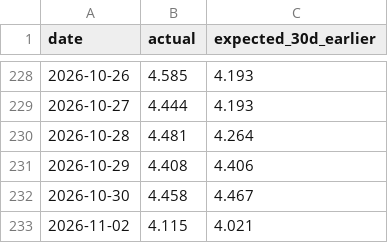
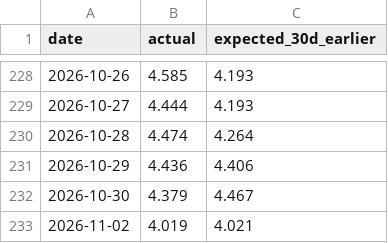
Before and after one commit to shourjomajumder/michigan-stock-pitch-ut-austin, a CSV file: data/hedge_and_macro_risk/appendix_calcs/jet_fuel_vs_expected.csv, drawn as a sheet; only a part is shown, gaps mark what is left out.

Commit message:
Oil events: FRED final jet fuel prices; replace event 5 (Aug 3) with Aug 10, 2026

```diff
--- a/data/hedge_and_macro_risk/appendix_calcs/jet_fuel_vs_expected.csv
+++ b/data/hedge_and_macro_risk/appendix_calcs/jet_fuel_vs_expected.csv
@@ -229,5 +229,5 @@ date,actual,expected_30d_earlier
 2026-10-27,4.444,4.193
-2026-10-28,4.481,4.264
-2026-10-29,4.408,4.406
-2026-10-30,4.458,4.467
-2026-11-02,4.115,4.021
+2026-10-28,4.474,4.264
+2026-10-29,4.436,4.406
+2026-10-30,4.379,4.467
+2026-11-02,4.019,4.021
```
Also changed, not shown: 8 other files.
